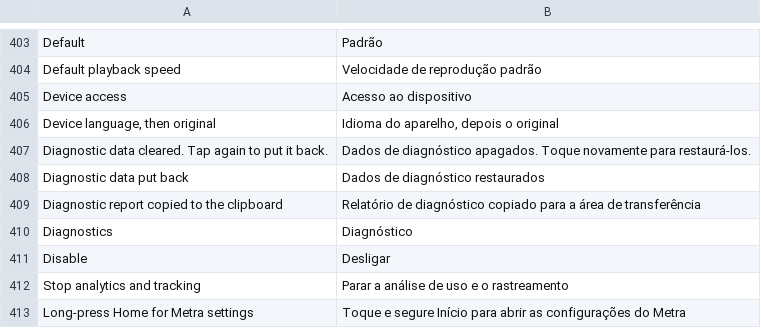
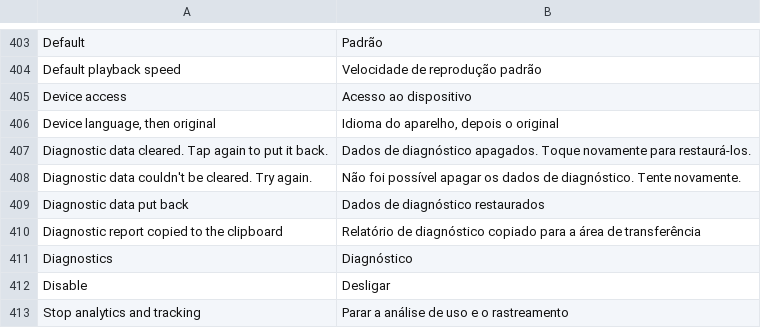
Before and after one commit to icysymmetra/tiktok-patches-for-morphe, a TSV file: extensions/tiktok/src/main/l10n/pt-rBR.tsv, drawn as a sheet; only a part is shown, gaps mark what is left out; the shorter side is filled out with more unchanged rows.

```diff
--- a/extensions/tiktok/src/main/l10n/pt-rBR.tsv
+++ b/extensions/tiktok/src/main/l10n/pt-rBR.tsv
@@ -407,2 +407,3 @@ Device language, then original	Idioma do aparelho, depois o original
 Diagnostic data cleared. Tap again to put it back.	Dados de diagnóstico apagados. Toque novamente para restaurá-los.
+Diagnostic data couldn't be cleared. Try again.	Não foi possível apagar os dados de diagnóstico. Tente novamente.
 Diagnostic data put back	Dados de diagnóstico restaurados
```
Also changed, not shown: extensions/tiktok/src/main/l10n/az.tsv, extensions/tiktok/src/main/l10n/de.tsv, 28 other files.
